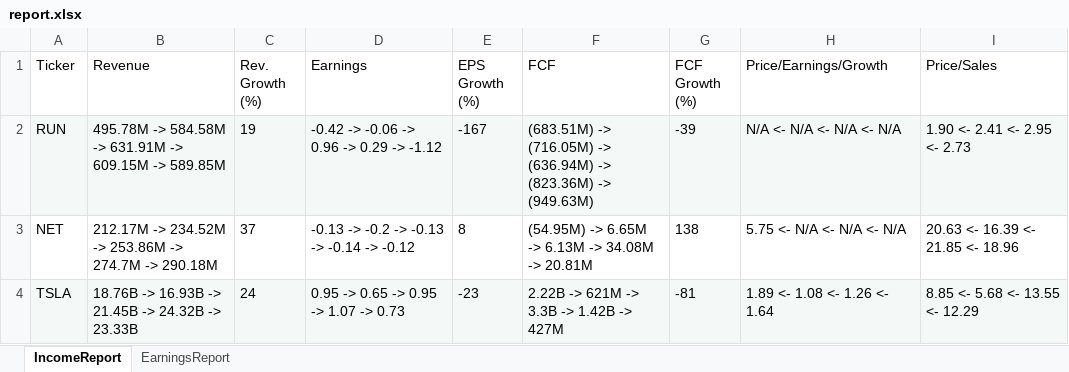
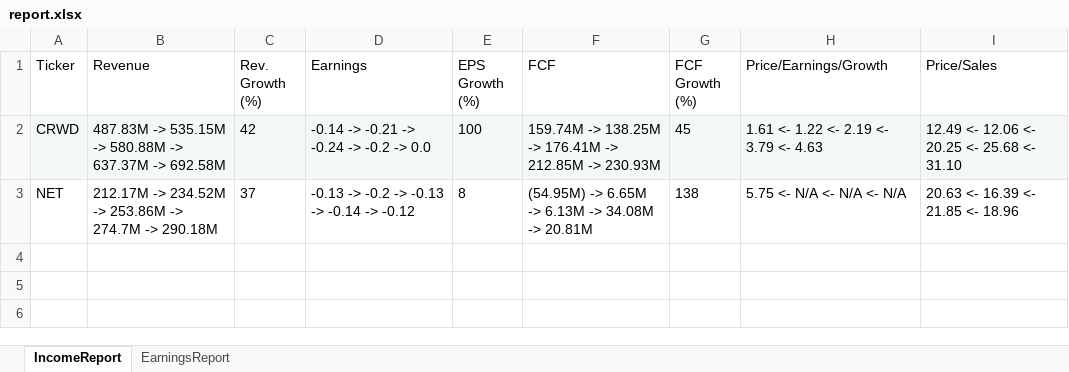
Before and after one commit to calee14/leperbase, an Excel workbook: report.xlsx, sheet IncomeReport, drawn as a sheet; values as stored, in another font and other column widths than the file's, no borders; removed rows and columns are numbered as before the commit, all else as after; the diff names each change by its address in the sheet, - before the commit and + after, or states it on an @@ line.

```diff
--- a/report.xlsx (sheet IncomeReport)
+++ b/report.xlsx (sheet IncomeReport)
-row 2: RUN | 495.78M -> 584.58M -> 631.91M -> 609.15M -> 589.85M | 19 | -0.42 -> -0.06 -> 0.96 -> 0.29 -> -1.12 | -167 | (683.51M) -> (716.05M) -> (636.94M) -> (823.36M) -> (949.63M) | -39 | N/A <- N/A <- N/A <- N/A | 1.90 <- 2.41 <- 2.95 <- 2.73
+row 2: CRWD | 487.83M -> 535.15M -> 580.88M -> 637.37M -> 692.58M | 42 | -0.14 -> -0.21 -> -0.24 -> -0.2 -> 0.0 | 100 | 159.74M -> 138.25M -> 176.41M -> 212.85M -> 230.93M | 45 | 1.61 <- 1.22 <- 2.19 <- 3.79 <- 4.63 | 12.49 <- 12.06 <- 20.25 <- 25.68 <- 31.10
-row 4: TSLA | 18.76B -> 16.93B -> 21.45B -> 24.32B -> 23.33B | 24 | 0.95 -> 0.65 -> 0.95 -> 1.07 -> 0.73 | -23 | 2.22B -> 621M -> 3.3B -> 1.42B -> 427M | -81 | 1.89 <- 1.08 <- 1.26 <- 1.64 | 8.85 <- 5.68 <- 13.55 <- 12.29
```
Also changed, not shown: sheet EarningsReport, 1 other file.
